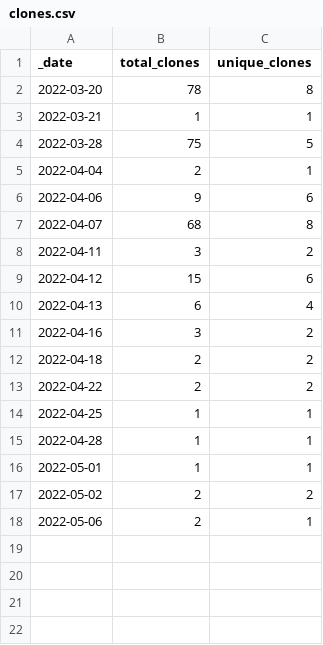
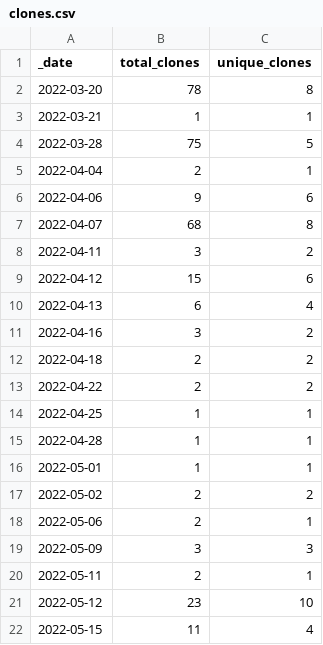
Before and after one commit to batterycenter/battery, a CSV file: traffic/clones.csv, drawn as a sheet; the diff names each change by its address in the sheet, - before the commit and + after, or states it on an @@ line.

Commit message:
GitHub traffic

```diff
--- a/traffic/clones.csv
+++ b/traffic/clones.csv
+row 19: 2022-05-09 | 3 | 3
+row 20: 2022-05-11 | 2 | 1
+row 21: 2022-05-12 | 23 | 10
+row 22: 2022-05-15 | 11 | 4
```
Also changed, not shown: 2 other files.
